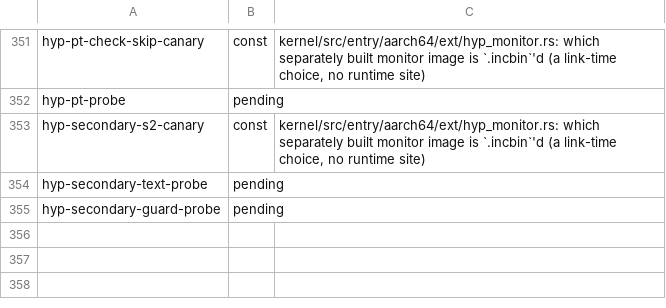
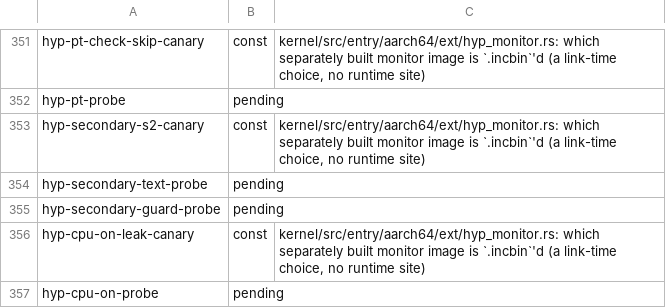
Before and after one commit to fgrg1978/AzOS, a TSV file: tools/lint/compile_time_hooks.tsv, drawn as a sheet; only a part is shown, gaps mark what is left out.

Commit message:
EL2 monitor: aligned stage-2 root, recorded setup failures, CPU_ON slot release, halt on missing locks
Stage-2 table pool: a 40-bit IPA root is two concatenated tables and must be
aligned to 8 KiB, but the pool was 4 KiB aligned and handed out tables with
a plain bump, so the boot root and the locked root came out misaligned and
host stage 2 never came up. The pool is 8 KiB aligned and runs are aligned
to their own size (bump_tables).

Setup failures are no longer silent: the host stage-2 build and every
refusal inside lock_kernel_image record Kind::SetupFailed with a cause
code, and the kernel prints the recorded steps when a lock is missing.

CPU_ON: a slot taken for a target firmware then refuses is given back, and a
core is looked up before any free slot is taken. A suspend that is refused
no longer drops the pin. _hyp_secondary_entry selects SP_EL2.

A missing boot lock (or a PE that cannot be pinned) now halts every split
image unless Kconfig HYP_ALLOW_DEGRADED (default n); an allowed degraded
boot tells the monitor (CALL_NOTE_DEGRADED, reported by probe and in the
ring). The rows that remove an invariant on purpose boot with it allowed.

Host tests and canaries for the pool alignment and the slot release; gate
rows for refused CPU_ONs and the new halt policy.

```diff
--- a/tools/lint/compile_time_hooks.tsv
+++ b/tools/lint/compile_time_hooks.tsv
@@ -355 +355,3 @@ hyp-secondary-text-probe	pending
 hyp-secondary-guard-probe	pending	
+hyp-cpu-on-leak-canary	const	kernel/src/entry/aarch64/ext/hyp_monitor.rs: which separately built monitor image is `.incbin`'d (a link-time choice, no runtime site)
+hyp-cpu-on-probe	pending	
```
Also changed, not shown: tools/lint/unsafe_budget.tsv, 19 other files.
